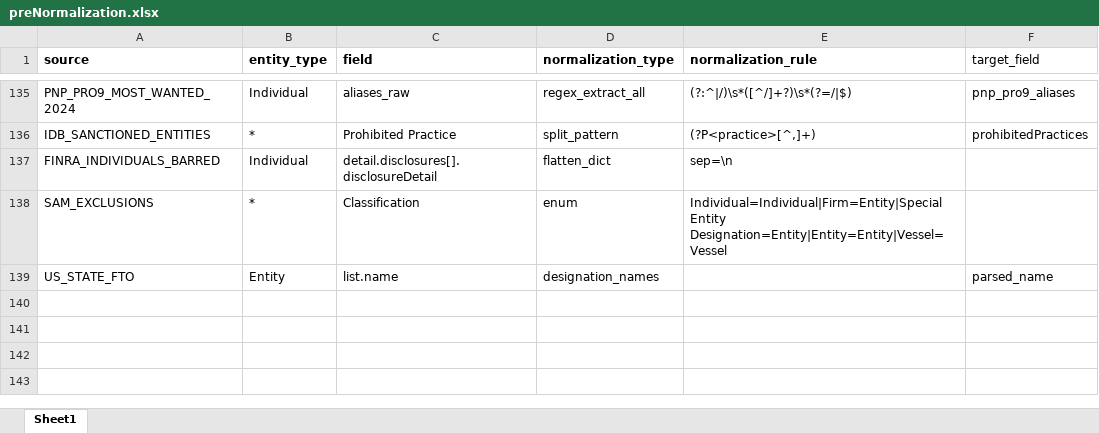
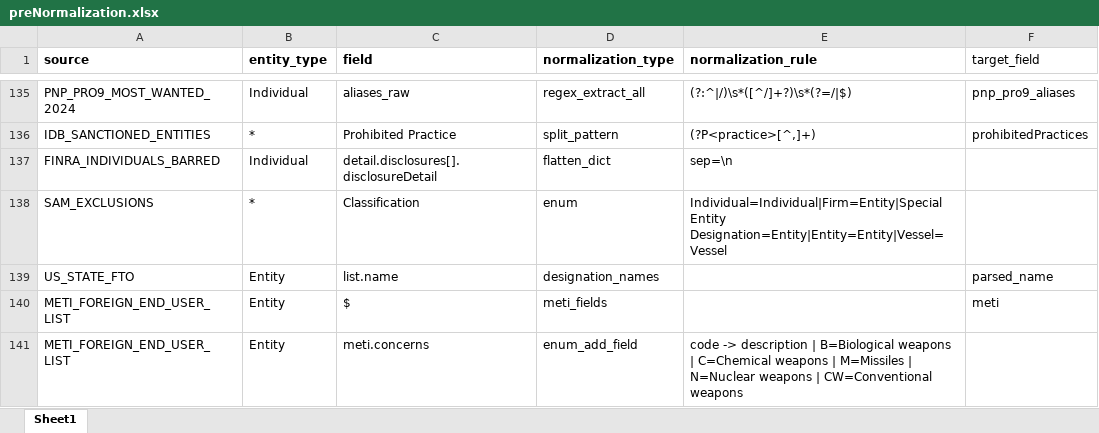
Before and after one commit to VinnoVigilance/python-components, an Excel workbook: data/rules/preNormalization.xlsx, sheet Sheet1, drawn as a sheet; only a part is shown, gaps mark what is left out; values as stored, in another font and other column widths than the file's, no borders; the diff names each change by its address in the sheet, - before the commit and + after, or states it on an @@ line.

Commit message:
feat(watchlist): update workbook rules and DBM mapping tests
Include the complete mapping, prenormalization and source configuration
workbooks as supplied. Verify DBM assignment IDs, office context,
address precedence, contacts and record-local PEP settings.

```diff
--- a/data/rules/preNormalization.xlsx (sheet Sheet1)
+++ b/data/rules/preNormalization.xlsx (sheet Sheet1)
+row 140: METI_FOREIGN_END_USER_LIST | Entity | $ | meti_fields |  | meti
+row 141: METI_FOREIGN_END_USER_LIST | Entity | meti.concerns | enum_add_field | code -> description | B=Biological weapons | C=Chemical weapons | M=Missiles | N=Nuclear weapons | CW=Conventional weapons
```
Also changed, not shown: data/rules/mapping.xlsx, data/rules/sourceConfig.xlsx, 1 other file.
